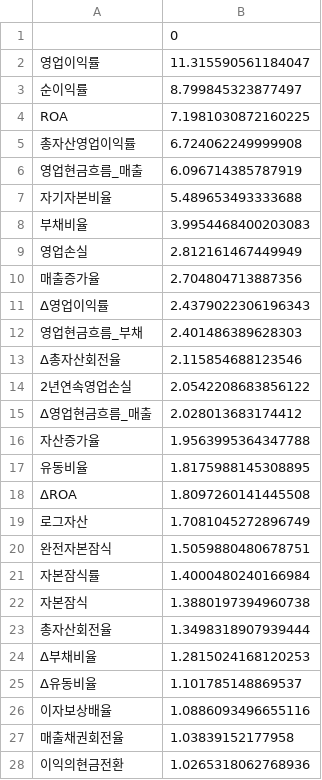
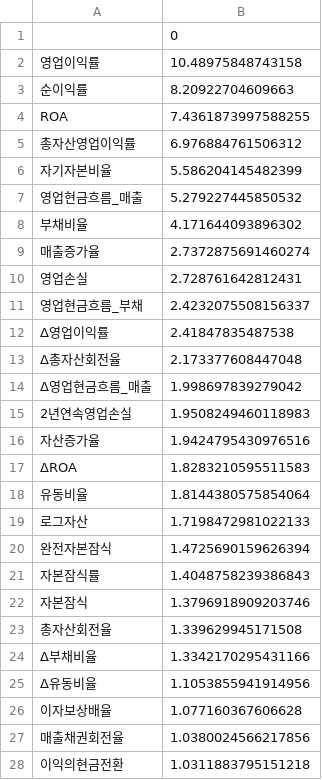
Before and after one commit to ejongmin/h-up-xai-project, a CSV file: results/w07/vif.csv, drawn as a sheet; only a part is shown; the diff covers the shown part only.

```diff
--- a/results/w07/vif.csv
+++ b/results/w07/vif.csv
@@ -1,28 +1,28 @@
 ,0
-영업이익률,11.315590561184047
-순이익률,8.799845323877497
-ROA,7.1981030872160225
-총자산영업이익률,6.724062249999908
-영업현금흐름_매출,6.096714385787919
-자기자본비율,5.489653493333688
-부채비율,3.9954468400203083
-영업손실,2.812161467449949
-매출증가율,2.704804713887356
-Δ영업이익률,2.4379022306196343
-영업현금흐름_부채,2.401486389628303
-Δ총자산회전율,2.115854688123546
-2년연속영업손실,2.0542208683856122
-Δ영업현금흐름_매출,2.028013683174412
-자산증가율,1.9563995364347788
-유동비율,1.8175988145308895
-ΔROA,1.8097260141445508
-로그자산,1.7081045272896749
-완전자본잠식,1.5059880480678751
-자본잠식률,1.4000480240166984
-자본잠식,1.3880197394960738
-총자산회전율,1.3498318907939444
-Δ부채비율,1.2815024168120253
-Δ유동비율,1.101785148869537
-이자보상배율,1.0886093496655116
-매출채권회전율,1.03839152177958
-이익의현금전환,1.0265318062768936
+영업이익률,10.48975848743158
+순이익률,8.20922704609663
+ROA,7.4361873997588255
+총자산영업이익률,6.976884761506312
+자기자본비율,5.586204145482399
+영업현금흐름_매출,5.279227445850532
+부채비율,4.171644093896302
+매출증가율,2.7372875691460274
+영업손실,2.728761642812431
+영업현금흐름_부채,2.4232075508156337
+Δ영업이익률,2.41847835487538
+Δ총자산회전율,2.173377608447048
+Δ영업현금흐름_매출,1.998697839279042
+2년연속영업손실,1.9508249460118983
+자산증가율,1.9424795430976516
+ΔROA,1.8283210595511583
+유동비율,1.8144380575854064
+로그자산,1.7198472981022133
+완전자본잠식,1.4725690159626394
+자본잠식률,1.4048758239386843
+자본잠식,1.3796918909203746
+총자산회전율,1.339629945171508
+Δ부채비율,1.3342170295431166
+Δ유동비율,1.1053855941914956
+이자보상배율,1.077160367606628
+매출채권회전율,1.0380024566217856
+이익의현금전환,1.0311883795151218
```
Also changed, not shown: 1 edited cell elsewhere in this file, results/w07/계수_군집보정.csv, results/w09/SHAP_계수_비교.csv, 24 other files.
